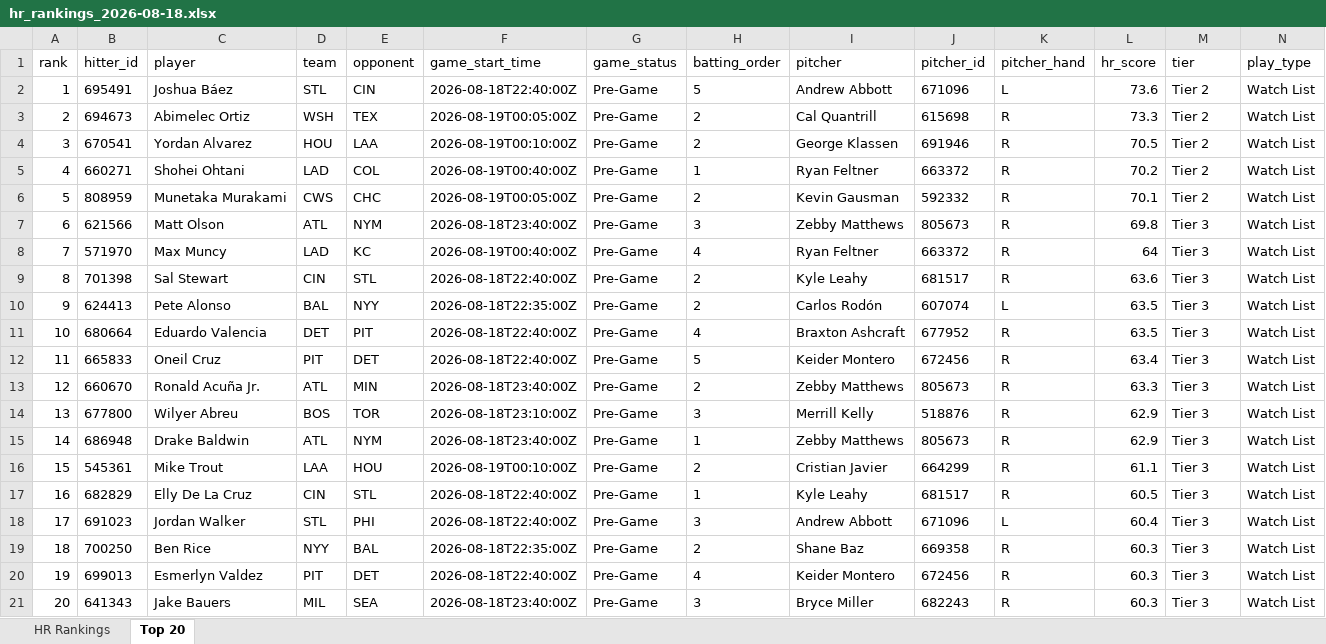
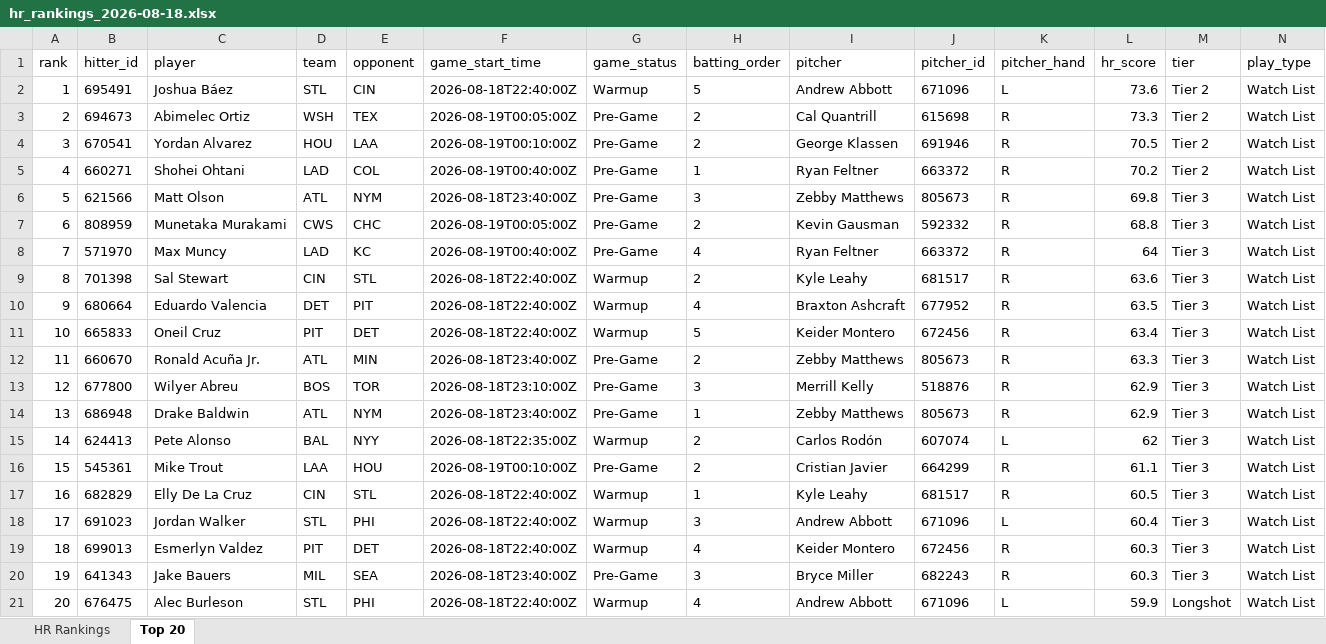
Before and after one commit to etbell28/ghost-analytics, an Excel workbook: outputs/daily/hr_rankings_2026-08-18.xlsx, sheet Top 20, drawn as a sheet; only a part is shown; values as stored, in another font and other column widths than the file's, no borders; removed rows and columns are numbered as before the commit, all else as after; rows hold the shown columns only; the diff names each change by its address in the sheet, - before the commit and + after, or states it on an @@ line.

```diff
--- a/outputs/daily/hr_rankings_2026-08-18.xlsx (sheet Top 20)
+++ b/outputs/daily/hr_rankings_2026-08-18.xlsx (sheet Top 20)
-G2 (game_status): Pre-Game
+G2 (game_status): Warmup
-row 6: 5 | 808959 | Munetaka Murakami | CWS | CHC | 2026-08-19T00:05:00Z | Pre-Game | 2 | Kevin Gausman | 592332 | R | 70.1 | Tier 2 | Watch List
-A6 (rank): 6
+A6 (rank): 5
+row 7: 6 | 808959 | Munetaka Murakami | CWS | CHC | 2026-08-19T00:05:00Z | Pre-Game | 2 | Kevin Gausman | 592332 | R | 68.8 | Tier 3 | Watch List
-G9 (game_status): Pre-Game
+G9 (game_status): Warmup
-row 10: 9 | 624413 | Pete Alonso | BAL | NYY | 2026-08-18T22:35:00Z | Pre-Game | 2 | Carlos Rodón | 607074 | L | 63.5 | Tier 3 | Watch List
-A10 (rank): 10
+A10 (rank): 9
-G10:G11 (game_status): Pre-Game
+G10:G11 (game_status): Warmup
-A11 (rank): 11
+A11 (rank): 10
-A12 (rank): 12
+A12 (rank): 11
-A13 (rank): 13
+A13 (rank): 12
-A14 (rank): 14
+A14 (rank): 13
+row 15: 14 | 624413 | Pete Alonso | BAL | NYY | 2026-08-18T22:35:00Z | Warmup | 2 | Carlos Rodón | 607074 | L | 62 | Tier 3 | Watch List
-G17:G18 (game_status): Pre-Game
+G17:G18 (game_status): Warmup
-row 19: 18 | 700250 | Ben Rice | NYY | BAL | 2026-08-18T22:35:00Z | Pre-Game | 2 | Shane Baz | 669358 | R | 60.3 | Tier 3 | Watch List
-A19 (rank): 19
+A19 (rank): 18
-G19 (game_status): Pre-Game
+G19 (game_status): Warmup
-A20 (rank): 20
+A20 (rank): 19
+row 21: 20 | 676475 | Alec Burleson | STL | PHI | 2026-08-18T22:40:00Z | Warmup | 4 | Andrew Abbott | 671096 | L | 59.9 | Longshot | Watch List
```
Also changed, not shown: sheet HR Rankings, outputs/hr_rankings.xlsx, 8 other files.
